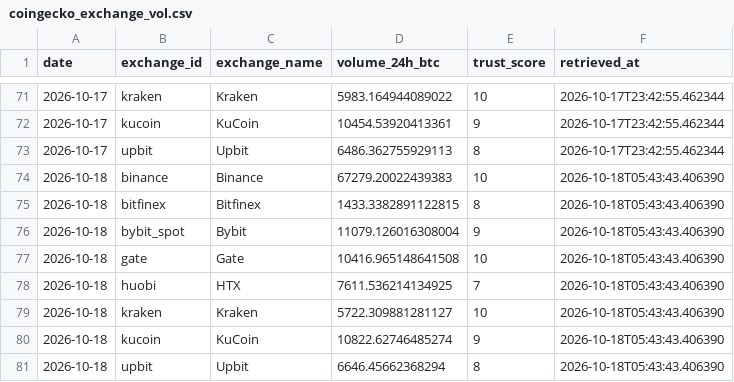
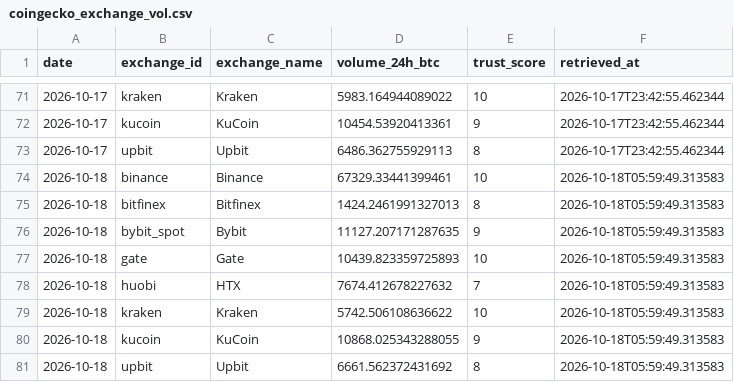
Before and after one commit to d87skg/gmre-collectors, a CSV file: data/coingecko_exchange_vol.csv, drawn as a sheet; only a part is shown, gaps mark what is left out.

```diff
--- a/data/coingecko_exchange_vol.csv
+++ b/data/coingecko_exchange_vol.csv
@@ -73,9 +73,9 @@ date,exchange_id,exchange_name,volume_24h_btc,trust_score,retrieved_at
 2026-10-17,upbit,Upbit,6486.362755929113,8,2026-10-17T23:42:55.462344
-2026-10-18,binance,Binance,67279.20022439383,10,2026-10-18T05:43:43.406390
-2026-10-18,bitfinex,Bitfinex,1433.3382891122815,8,2026-10-18T05:43:43.406390
-2026-10-18,bybit_spot,Bybit,11079.126016308004,9,2026-10-18T05:43:43.406390
-2026-10-18,gate,Gate,10416.965148641508,10,2026-10-18T05:43:43.406390
-2026-10-18,huobi,HTX,7611.536214134925,7,2026-10-18T05:43:43.406390
-2026-10-18,kraken,Kraken,5722.309881281127,10,2026-10-18T05:43:43.406390
-2026-10-18,kucoin,KuCoin,10822.62746485274,9,2026-10-18T05:43:43.406390
-2026-10-18,upbit,Upbit,6646.45662368294,8,2026-10-18T05:43:43.406390
+2026-10-18,binance,Binance,67329.33441399461,10,2026-10-18T05:59:49.313583
+2026-10-18,bitfinex,Bitfinex,1424.2461991327013,8,2026-10-18T05:59:49.313583
+2026-10-18,bybit_spot,Bybit,11127.207171287635,9,2026-10-18T05:59:49.313583
+2026-10-18,gate,Gate,10439.823359725893,10,2026-10-18T05:59:49.313583
+2026-10-18,huobi,HTX,7674.412678227632,7,2026-10-18T05:59:49.313583
+2026-10-18,kraken,Kraken,5742.506108636622,10,2026-10-18T05:59:49.313583
+2026-10-18,kucoin,KuCoin,10868.025343288055,9,2026-10-18T05:59:49.313583
+2026-10-18,upbit,Upbit,6661.562372431692,8,2026-10-18T05:59:49.313583
```
Also changed, not shown: data/coingecko_derivatives.csv, data/deribit_oi.csv, 30 other files.
